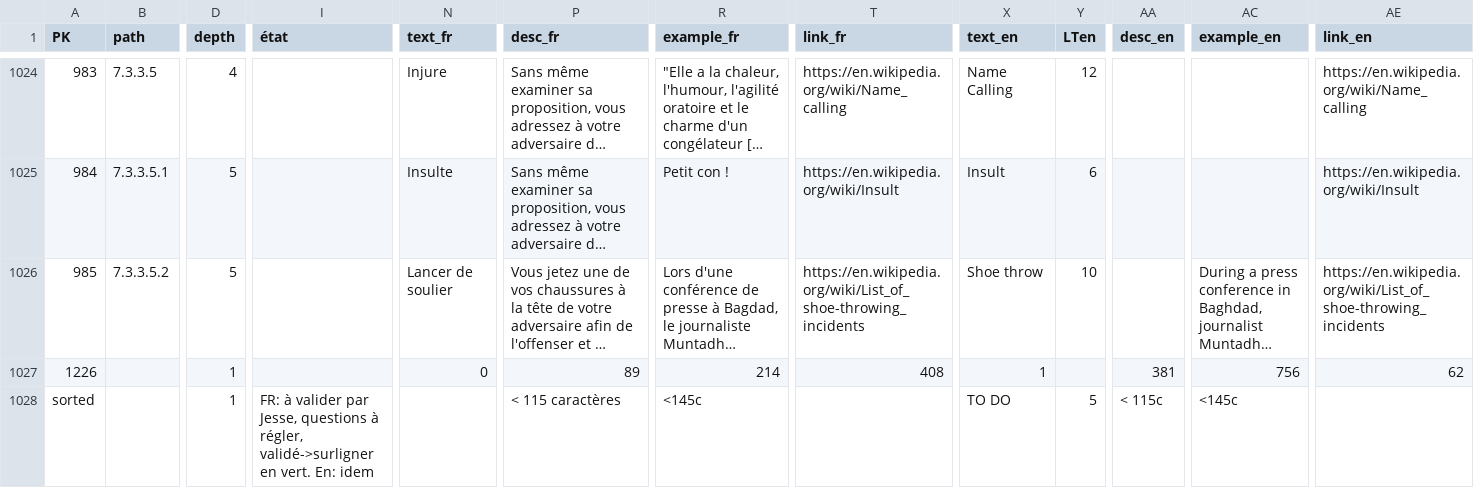
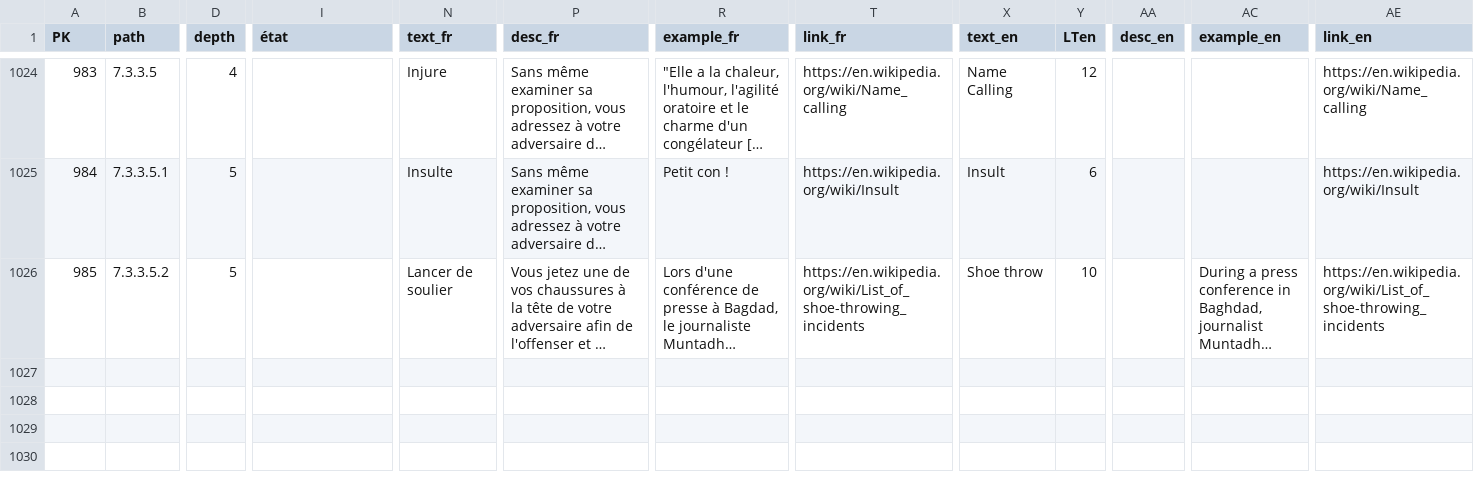
Before and after one commit to ArgumentumGames/Argumentum, a CSV file: Cards/Fallacies/Argumentum Fallacies - Taxonomy.csv, drawn as a sheet; only a part is shown, gaps mark what is left out; long unchanged cells end in …; rows hold the shown columns only; the diff names each change by its address in the sheet, - before the commit and + after, or states it on an @@ line.

Commit message:
Removed extra end line from taxonomy

```diff
--- a/Cards/Fallacies/Argumentum Fallacies - Taxonomy.csv
+++ b/Cards/Fallacies/Argumentum Fallacies - Taxonomy.csv
-row 1027: 1226 |  | 1 |  | 0 | 89 | 214 | 408 | 1 |  | 381 | 756 | 62
-row 1028: sorted |  | 1 | FR: à valider par Jesse, questions à régler, validé->surligner en vert. En: idem |  | < 115 caractères | <145c |  | TO DO | 5 | < 115c | <145c
```
